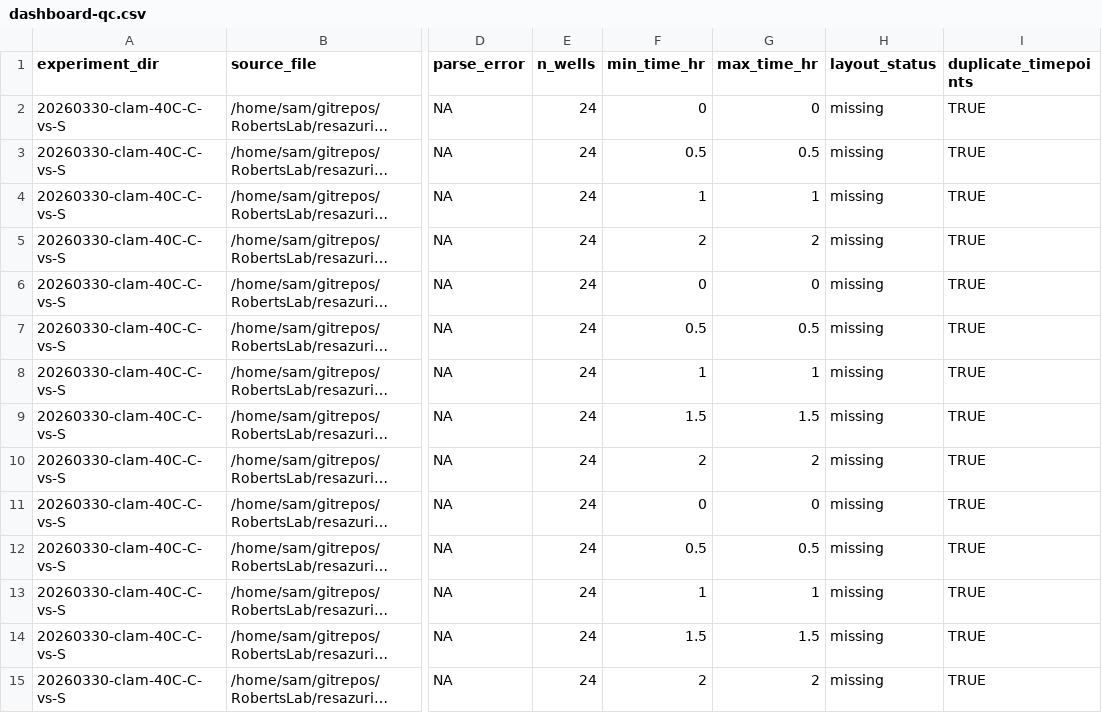
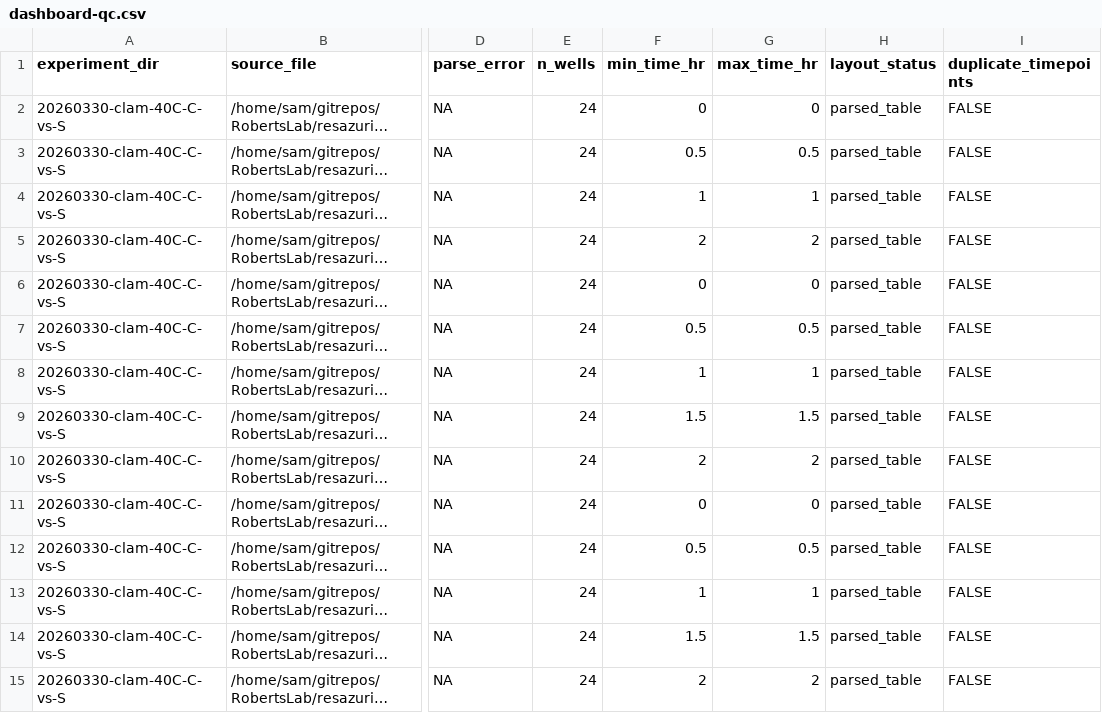
Before and after one commit to RobertsLab/resazurin-assay-development, a CSV file: output/clam/dashboard-qc.csv, drawn as a sheet; only a part is shown, gaps mark what is left out; long unchanged cells end in …; the diff covers the shown part only; the diff names each change by its address in the sheet, - before the commit and + after, or states it on an @@ line.

Commit message:
Integrate layout-based normalization and dashboard UX updates

```diff
--- a/output/clam/dashboard-qc.csv
+++ b/output/clam/dashboard-qc.csv
-H2:H15 (layout_status): missing
+H2:H15 (layout_status): parsed_table
-I2:I15 (duplicate_timepoints): TRUE
+I2:I15 (duplicate_timepoints): FALSE
```
Also changed, not shown: 136 edited cells elsewhere in this file, 8 other files.
